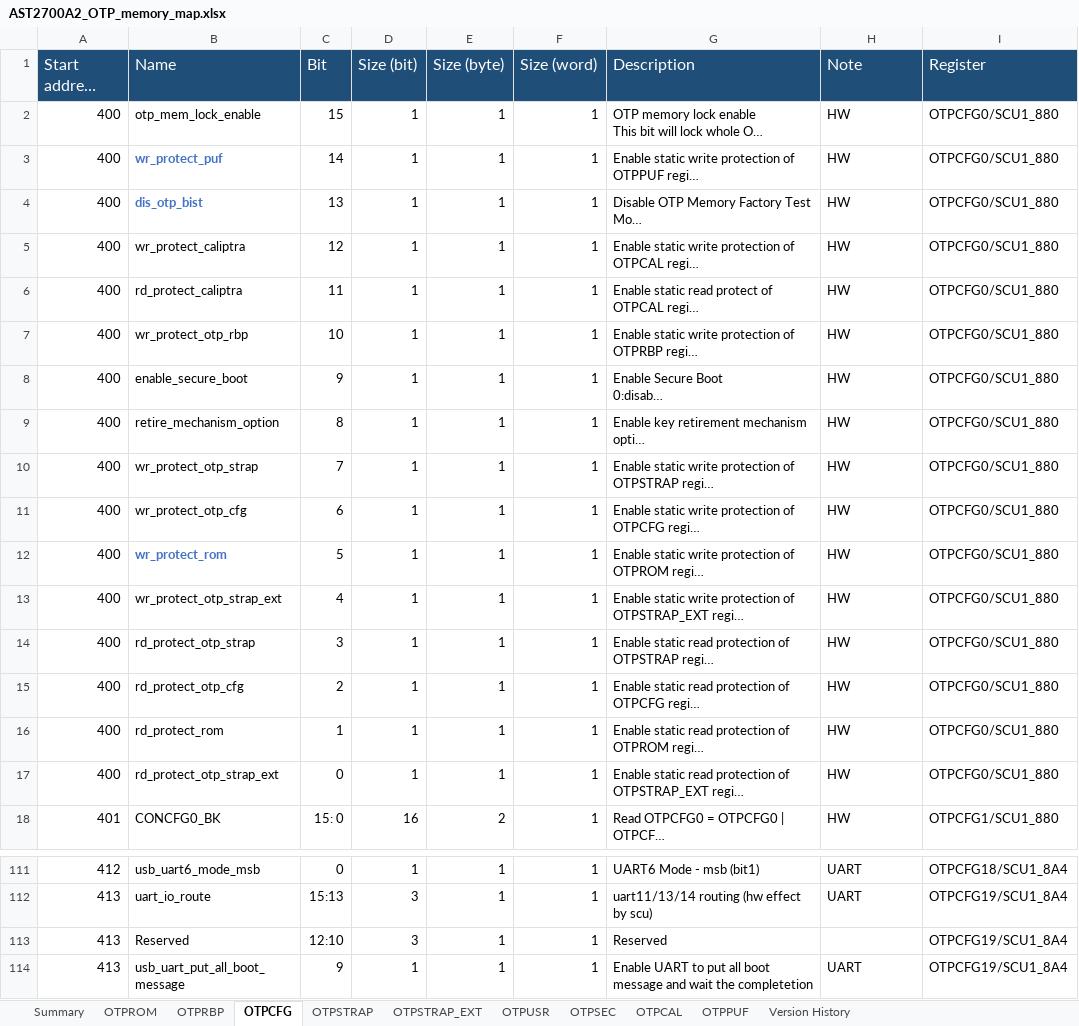
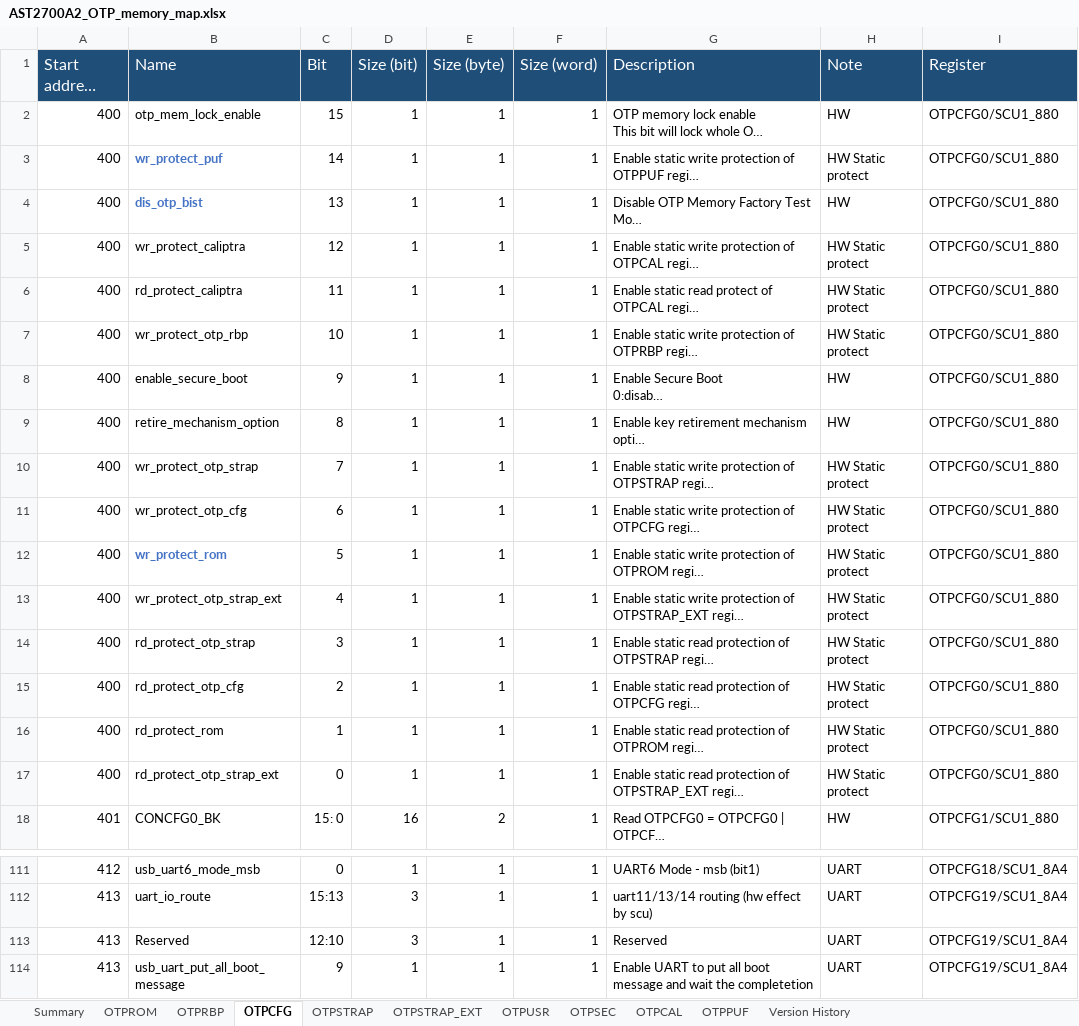
Before and after one commit to AspeedTech-BMC/socsec, an Excel workbook: tools/memory_map/AST2700A2_OTP_memory_map.xlsx, sheet OTPCFG, drawn as a sheet; only a part is shown, gaps mark what is left out; long unchanged cells end in …; values as stored, in another font and other column widths than the file's, no borders; the diff covers the shown part only; the diff names each change by its address in the sheet, - before the commit and + after, or states it on an @@ line.

Commit message:
otp: refine AST2700-A2 OTPCFG static protect descriptions
Distinguish HW Static Protect from ROM-stage Static Protect in the
OTPCFG Note column of the v2.4 memory map.

Signed-off-by: jheng-shuo_lin <jheng-shuo_lin@aspeedtech.com>
Change-Id: I62516916607cec5cd9cbb7682236b5c757a8c666

```diff
--- a/tools/memory_map/AST2700A2_OTP_memory_map.xlsx (sheet OTPCFG)
+++ b/tools/memory_map/AST2700A2_OTP_memory_map.xlsx (sheet OTPCFG)
-H3 (Note): HW
+H3 (Note): HW Static protect
-H5:H7 (Note): HW
+H5:H7 (Note): HW Static protect
-H10:H17 (Note): HW
+H10:H17 (Note): HW Static protect
-H113 (Note): (empty)
+H113 (Note): UART
```
Also changed, not shown: 22 edited cells elsewhere in this sheet, sheet Version History.
